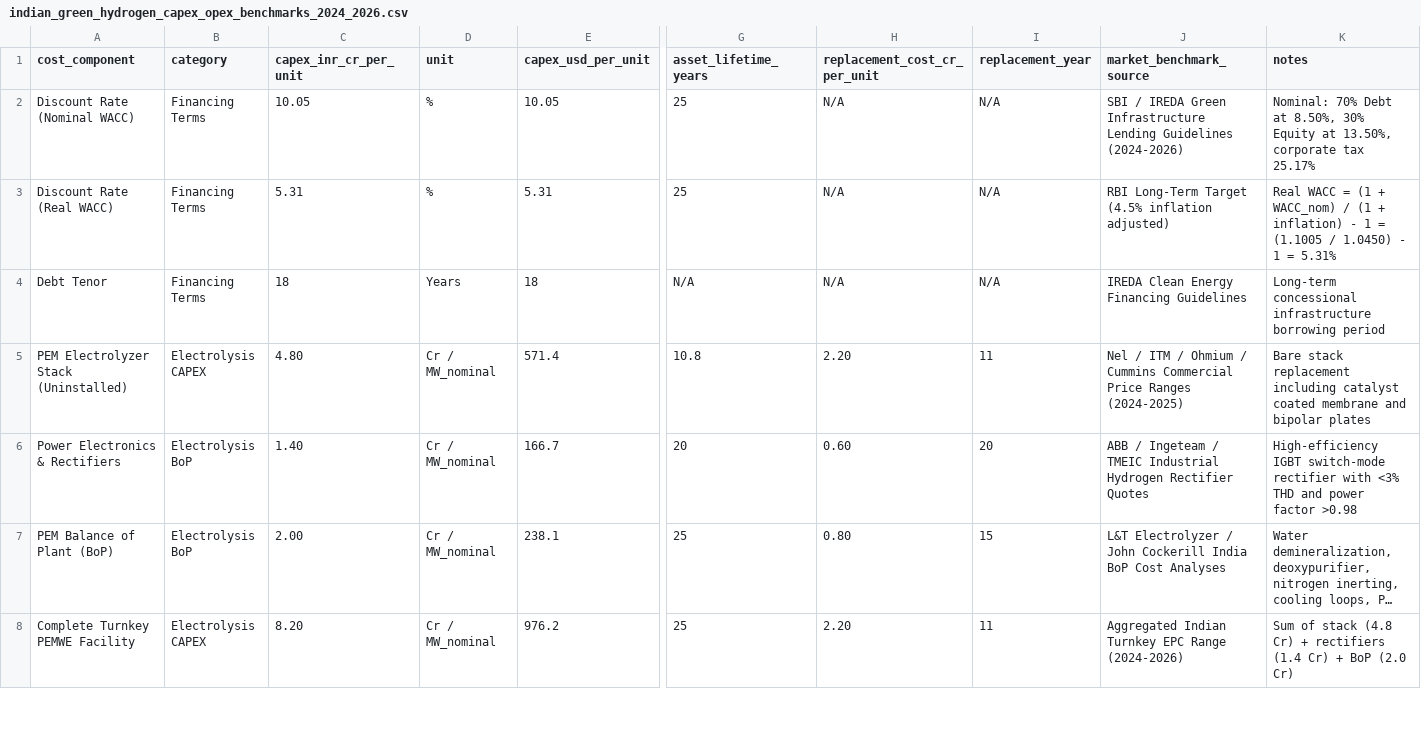
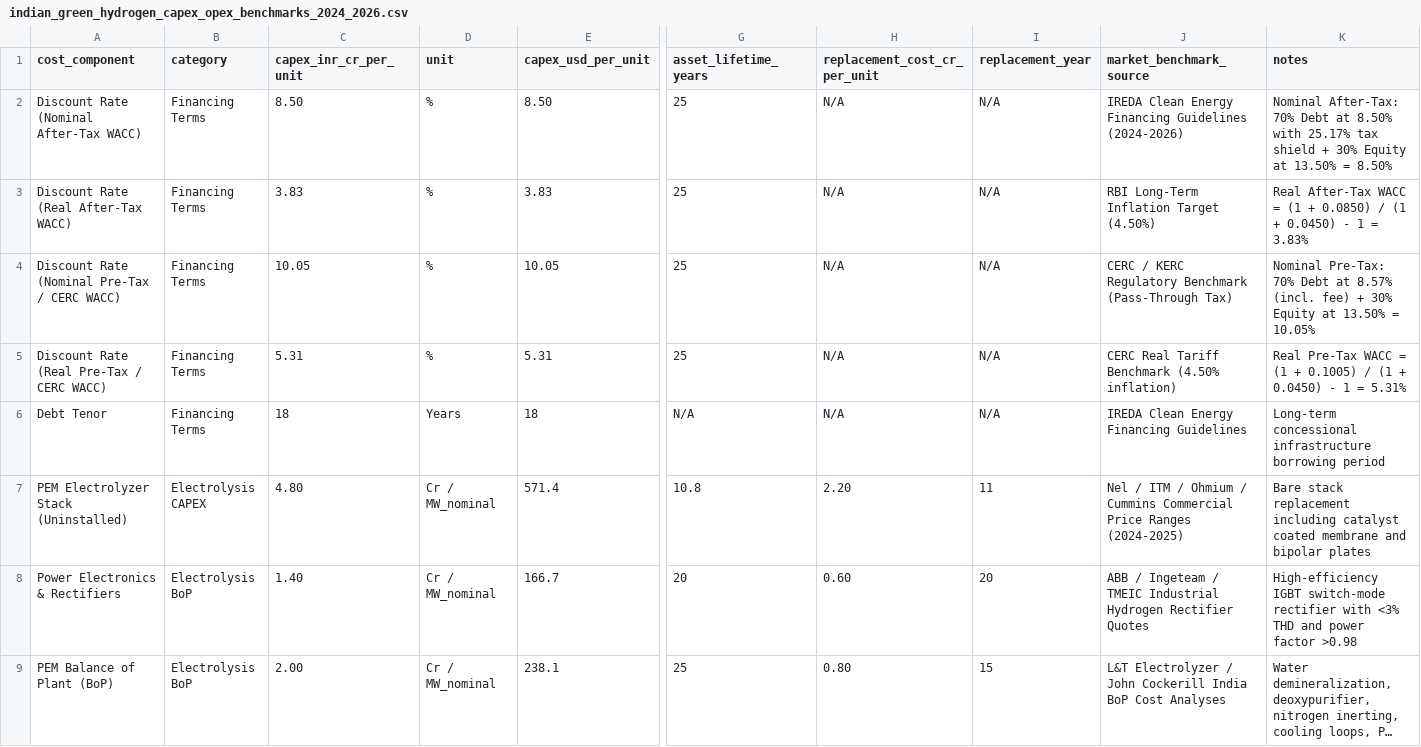
Before and after one commit to Krishnendu409/coastal-green-hydrogen-firm-supply-data-package, a CSV file: cost_data_and_tenders/indian_green_hydrogen_capex_opex_benchmarks_2024_2026.csv, drawn as a sheet; only a part is shown, gaps mark what is left out; the shorter side is filled out with more unchanged rows; long unchanged cells end in …; addresses are those after the commit; rows hold the shown columns only; the diff names each change by its address in the sheet, - before the commit and + after, or states it on an @@ line.

```diff
--- a/cost_data_and_tenders/indian_green_hydrogen_capex_opex_benchmarks_2024_2026.csv
+++ b/cost_data_and_tenders/indian_green_hydrogen_capex_opex_benchmarks_2024_2026.csv
+row 2: Discount Rate (Nominal After-Tax WACC) | Financing Terms | 8.50 | % | 8.50 | 25 | N/A | N/A | IREDA Clean Energy Financing Guidelines (2024-2026) | Nominal After-Tax: 70% Debt at 8.50% with 25.17% tax shield + 30% Equity at 13.50% = 8.50%
+row 3: Discount Rate (Real After-Tax WACC) | Financing Terms | 3.83 | % | 3.83 | 25 | N/A | N/A | RBI Long-Term Inflation Target (4.50%) | Real After-Tax WACC = (1 + 0.0850) / (1 + 0.0450) - 1 = 3.83%
-A4 (cost_component): Discount Rate (Nominal WACC)
+A4 (cost_component): Discount Rate (Nominal Pre-Tax / CERC WACC)
-J4 (market_benchmark_source): SBI / IREDA Green Infrastructure Lending Guidelines (2024-2026)
+J4 (market_benchmark_source): CERC / KERC Regulatory Benchmark (Pass-Through Tax)
-K4 (notes): Nominal: 70% Debt at 8.50%, 30% Equity at 13.50%, corporate tax 25.17%
+K4 (notes): Nominal Pre-Tax: 70% Debt at 8.57% (incl. fee) + 30% Equity at 13.50% = 10.05%
-A5 (cost_component): Discount Rate (Real WACC)
+A5 (cost_component): Discount Rate (Real Pre-Tax / CERC WACC)
-J5 (market_benchmark_source): RBI Long-Term Target (4.5% inflation adjusted)
+J5 (market_benchmark_source): CERC Real Tariff Benchmark (4.50% inflation)
-K5 (notes): Real WACC = (1 + WACC_nom) / (1 + inflation) - 1 = (1.1005 / 1.0450) - 1…
+K5 (notes): Real Pre-Tax WACC = (1 + 0.1005) / (1 + 0.0450) - 1…
```
Also changed, not shown: 7 other files.
